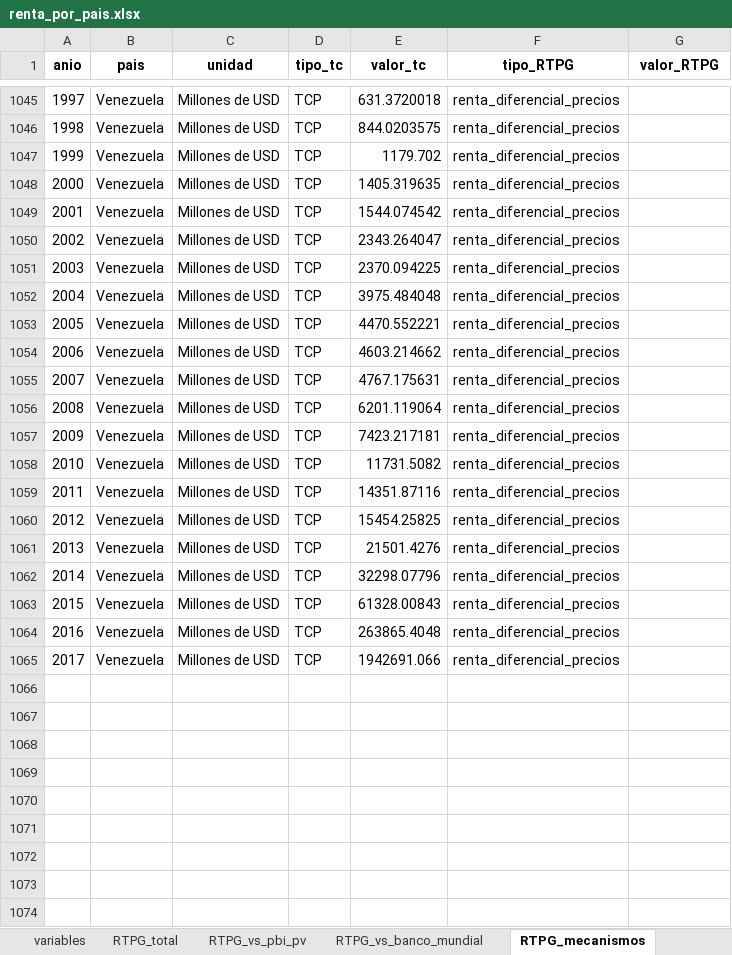
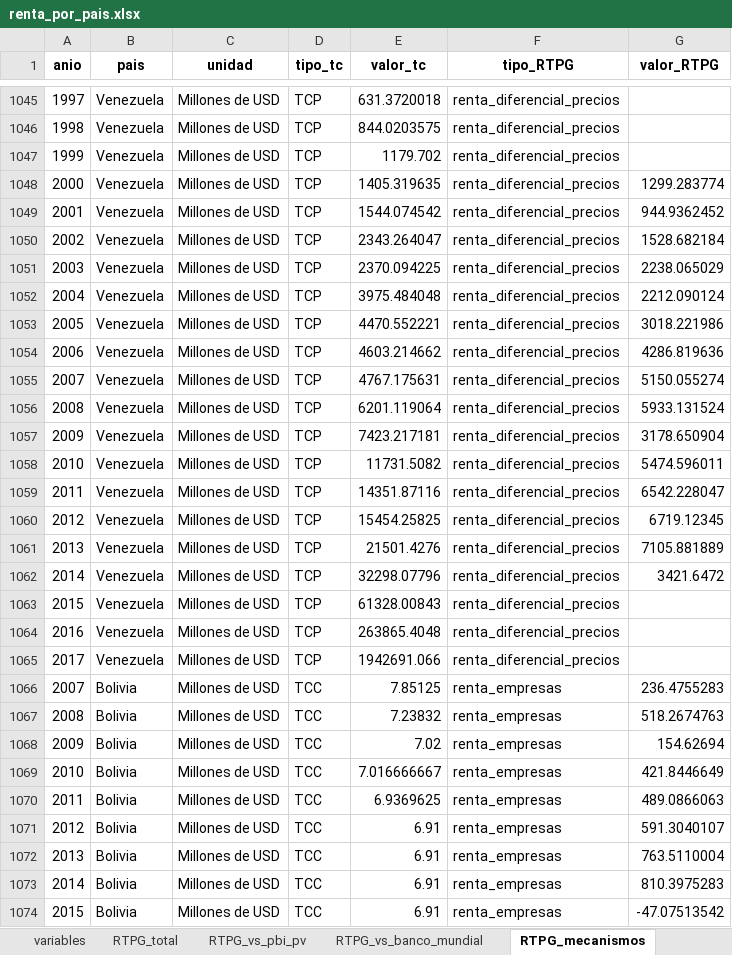
Before and after one commit to mateosuster/pioYPFConicet, an Excel workbook: analisis/resultados/comparacion_paises/renta_por_pais.xlsx, sheet RTPG_mecanismos, drawn as a sheet; only a part is shown, gaps mark what is left out; values as stored, in another font and other column widths than the file's, no borders; the diff covers the shown part only; the diff names each change by its address in the sheet, - before the commit and + after, or states it on an @@ line.

```diff
--- a/analisis/resultados/comparacion_paises/renta_por_pais.xlsx (sheet RTPG_mecanismos)
+++ b/analisis/resultados/comparacion_paises/renta_por_pais.xlsx (sheet RTPG_mecanismos)
-G1048 (valor_RTPG): (empty)
+G1048 (valor_RTPG): 1299.283774
-G1049 (valor_RTPG): (empty)
+G1049 (valor_RTPG): 944.9362452
-G1050 (valor_RTPG): (empty)
+G1050 (valor_RTPG): 1528.682184
-G1051 (valor_RTPG): (empty)
+G1051 (valor_RTPG): 2238.065029
-G1052 (valor_RTPG): (empty)
+G1052 (valor_RTPG): 2212.090124
-G1053 (valor_RTPG): (empty)
+G1053 (valor_RTPG): 3018.221986
-G1054 (valor_RTPG): (empty)
+G1054 (valor_RTPG): 4286.819636
-G1055 (valor_RTPG): (empty)
+G1055 (valor_RTPG): 5150.055274
-G1056 (valor_RTPG): (empty)
+G1056 (valor_RTPG): 5933.131524
-G1057 (valor_RTPG): (empty)
+G1057 (valor_RTPG): 3178.650904
-G1058 (valor_RTPG): (empty)
+G1058 (valor_RTPG): 5474.596011
-G1059 (valor_RTPG): (empty)
+G1059 (valor_RTPG): 6542.228047
-G1060 (valor_RTPG): (empty)
+G1060 (valor_RTPG): 6719.12345
-G1061 (valor_RTPG): (empty)
+G1061 (valor_RTPG): 7105.881889
-G1062 (valor_RTPG): (empty)
+G1062 (valor_RTPG): 3421.6472
+row 1066: 2007 | Bolivia | Millones de USD | TCC | 7.85125 | renta_empresas | 236.4755283
+row 1067: 2008 | Bolivia | Millones de USD | TCC | 7.23832 | renta_empresas | 518.2674763
+row 1068: 2009 | Bolivia | Millones de USD | TCC | 7.02 | renta_empresas | 154.62694
+row 1069: 2010 | Bolivia | Millones de USD | TCC | 7.016666667 | renta_empresas | 421.8446649
+row 1070: 2011 | Bolivia | Millones de USD | TCC | 6.9369625 | renta_empresas | 489.0866063
+row 1071: 2012 | Bolivia | Millones de USD | TCC | 6.91 | renta_empresas | 591.3040107
+row 1072: 2013 | Bolivia | Millones de USD | TCC | 6.91 | renta_empresas | 763.5110004
+row 1073: 2014 | Bolivia | Millones de USD | TCC | 6.91 | renta_empresas | 810.3975283
+row 1074: 2015 | Bolivia | Millones de USD | TCC | 6.91 | renta_empresas | -47.07513542
```
Also changed, not shown: 63 added rows and 15 edited cells elsewhere in this sheet, sheet RTPG_vs_pbi_pv, sheet RTPG_total, sheet variables, sheet indice, other sheet tabs, analisis/data/venezuela/VARIABLES Renta Venezuela.xlsx, analisis/resultados/argentina/renta_de_la_tierra_hidrocarburifera_arg.xlsx, 8 other files.
